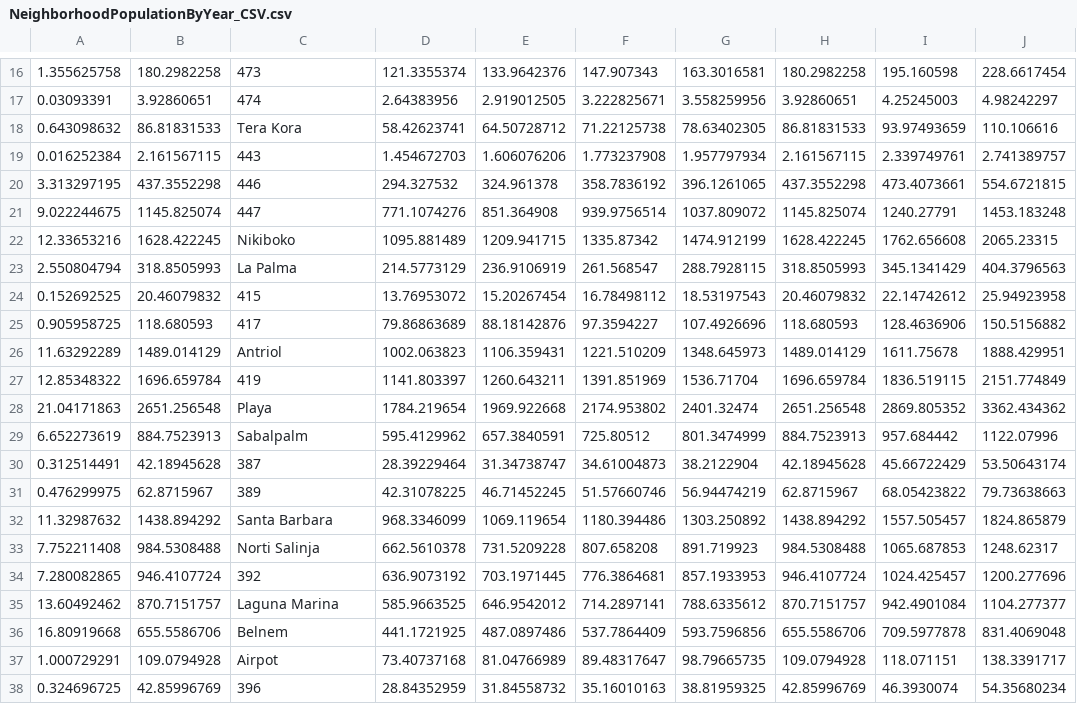
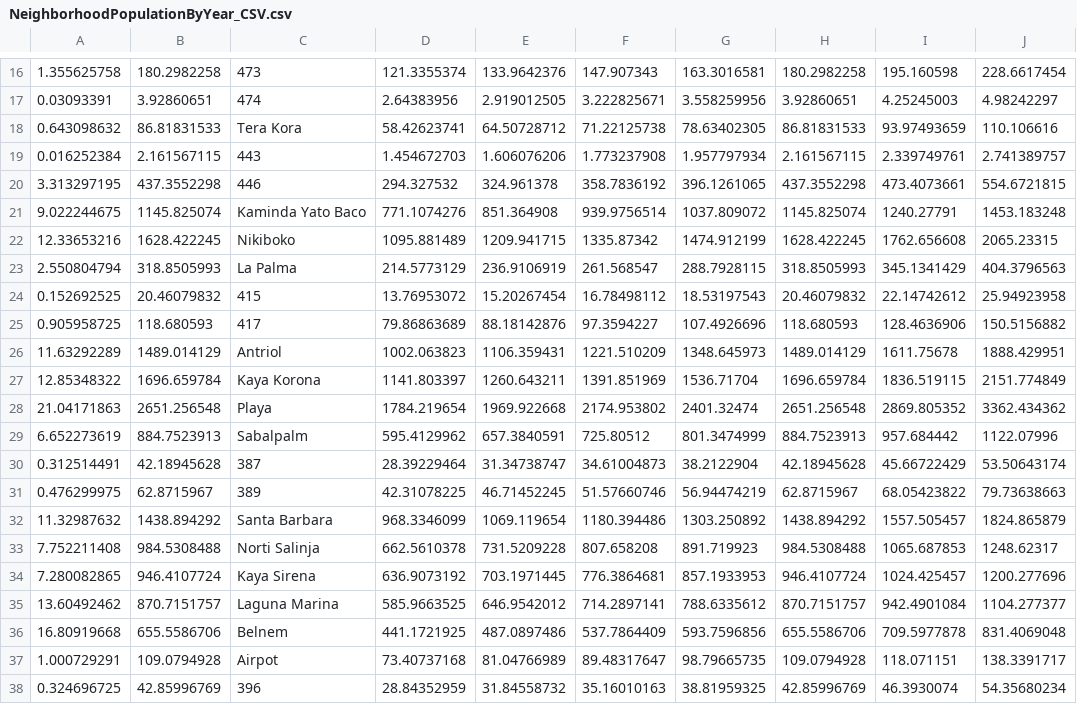
Before and after one commit to desmond-lartey/BonaireWebMap, a CSV file: newlyexportedshp/NeighborhoodPopulationByYear_CSV.csv, drawn as a sheet; only a part is shown, gaps mark what is left out; the diff names each change by its address in the sheet, - before the commit and + after, or states it on an @@ line.

```diff
--- a/newlyexportedshp/NeighborhoodPopulationByYear_CSV.csv
+++ b/newlyexportedshp/NeighborhoodPopulationByYear_CSV.csv
-C21: 447
+C21: Kaminda Yato Baco
-C27: 419
+C27: Kaya Korona
-C34: 392
+C34: Kaya Sirena
```
